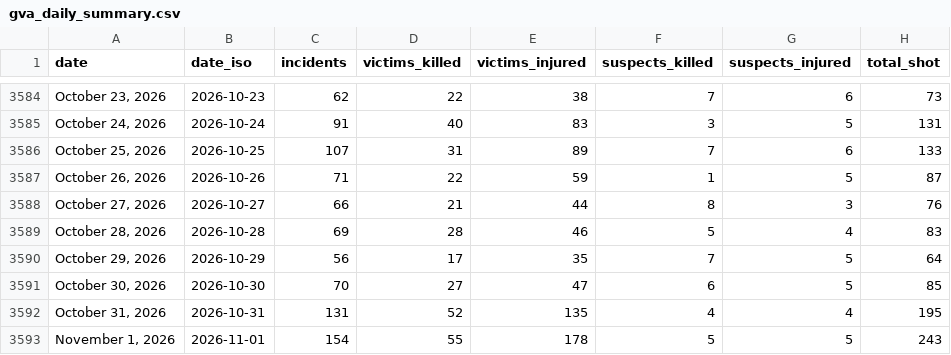
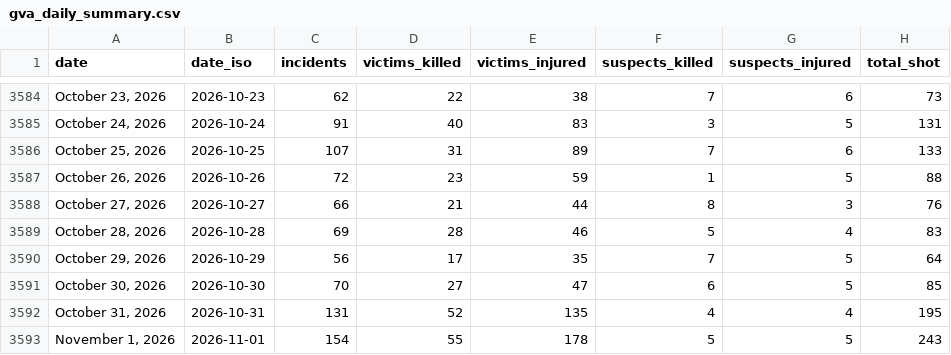
Before and after one commit to AH-Datalytics/gva-scraper, a CSV file: data/gva_daily_summary.csv, drawn as a sheet; only a part is shown, gaps mark what is left out; the diff covers the shown part only.

Commit message:
Daily update: +74 incidents (2026-11-26)

```diff
--- a/data/gva_daily_summary.csv
+++ b/data/gva_daily_summary.csv
@@ -3586,3 +3586,3 @@ date,date_iso,incidents,victims_killed,victims_injured,suspects_killed,suspects_
 "October 25, 2026",2026-10-25,107,31,89,7,6,133
-"October 26, 2026",2026-10-26,71,22,59,1,5,87
+"October 26, 2026",2026-10-26,72,23,59,1,5,88
 "October 27, 2026",2026-10-27,66,21,44,8,3,76
```
Also changed, not shown: 1 added row and 31 edited cells elsewhere in this file, 1 other file.
